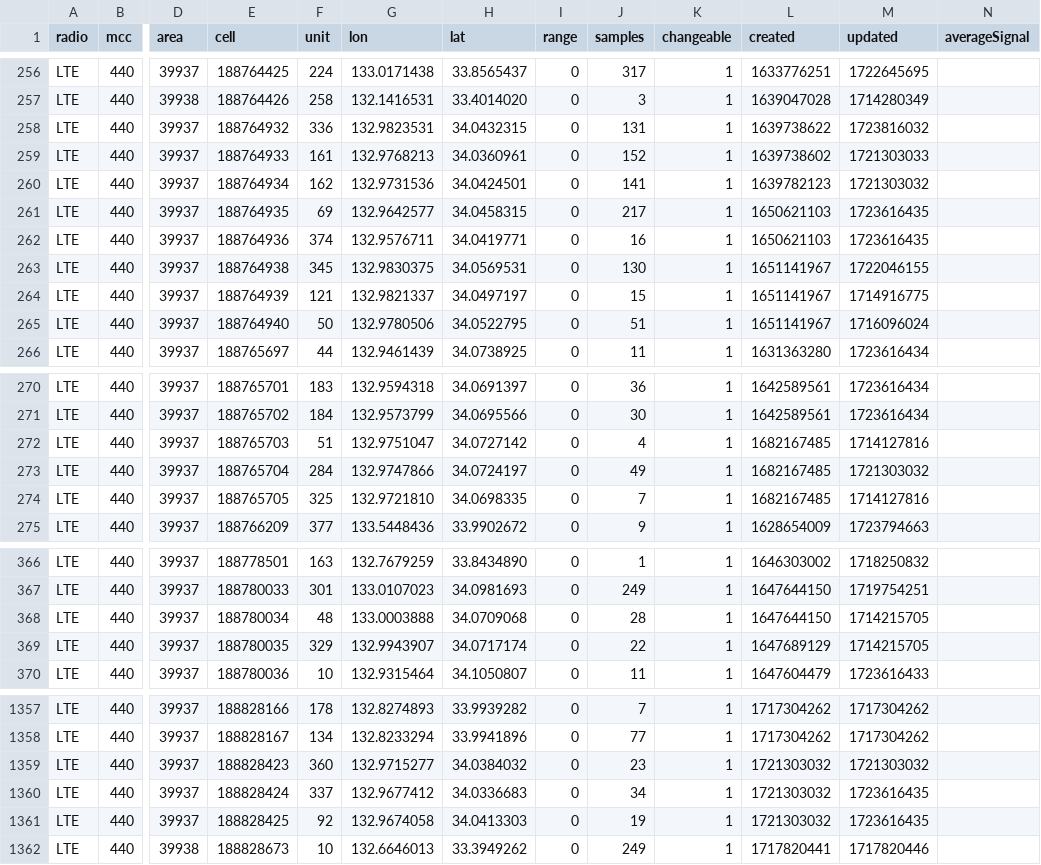
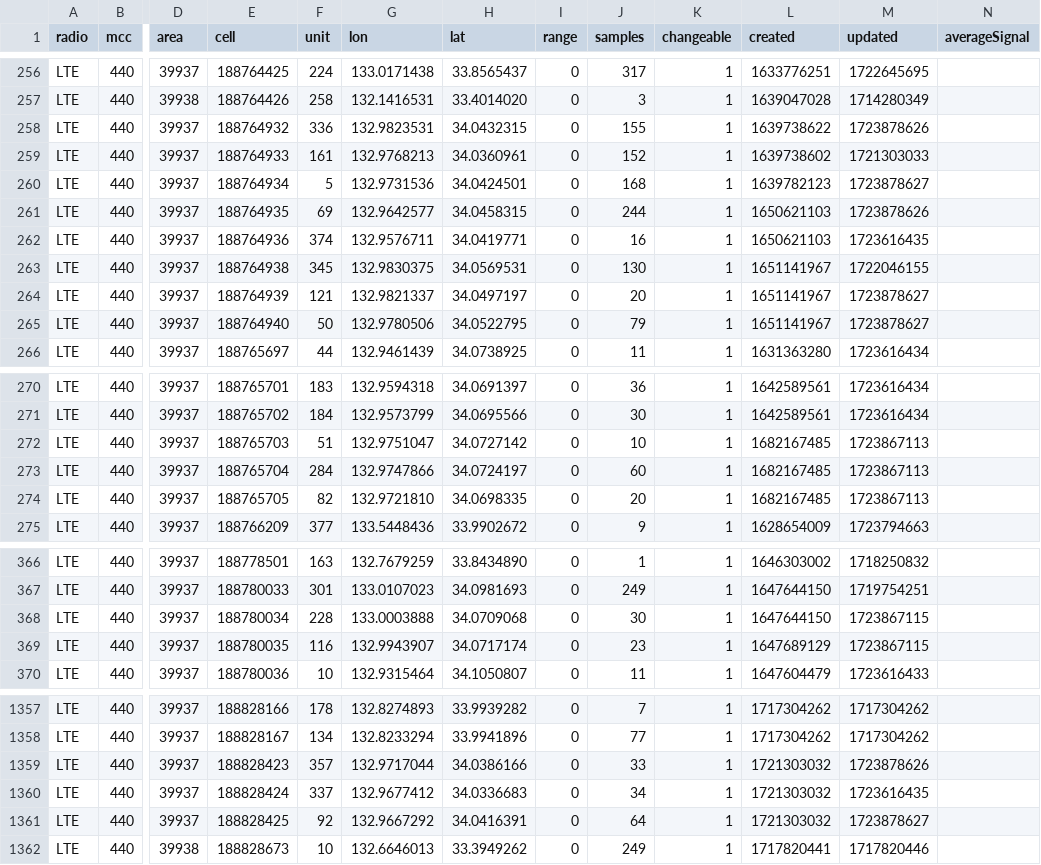
Before and after one commit to raku10ehime/kmz, a CSV file: mls44011.csv, drawn as a sheet; only a part is shown, gaps mark what is left out; the diff covers the shown part only; the diff names each change by its address in the sheet, - before the commit and + after, or states it on an @@ line.

```diff
--- a/mls44011.csv
+++ b/mls44011.csv
-J258 (samples): 131
+J258 (samples): 155
-M258 (updated): 1723816032
+M258 (updated): 1723878626
-F260 (unit): 162
+F260 (unit): 5
-J260 (samples): 141
+J260 (samples): 168
-M260 (updated): 1721303032
+M260 (updated): 1723878627
-J261 (samples): 217
+J261 (samples): 244
-M261 (updated): 1723616435
+M261 (updated): 1723878626
-J264 (samples): 15
+J264 (samples): 20
-M264 (updated): 1714916775
+M264 (updated): 1723878627
-J265 (samples): 51
+J265 (samples): 79
-M265 (updated): 1716096024
+M265 (updated): 1723878627
-J272 (samples): 4
+J272 (samples): 10
-M272 (updated): 1714127816
+M272 (updated): 1723867113
-J273 (samples): 49
+J273 (samples): 60
-M273 (updated): 1721303032
+M273 (updated): 1723867113
-F274 (unit): 325
+F274 (unit): 82
-J274 (samples): 7
+J274 (samples): 20
-M274 (updated): 1714127816
+M274 (updated): 1723867113
-F368 (unit): 48
+F368 (unit): 228
-J368 (samples): 28
+J368 (samples): 30
-M368:M369 (updated): 1714215705
+M368:M369 (updated): 1723867115
-F369 (unit): 329
+F369 (unit): 116
-J369 (samples): 22
+J369 (samples): 23
-F1359 (unit): 360
+F1359 (unit): 357
-G1359 (lon): 132.9715277
+G1359 (lon): 132.9717044
-H1359 (lat): 34.0384032
+H1359 (lat): 34.0386166
-J1359 (samples): 23
+J1359 (samples): 33
-M1359 (updated): 1721303032
+M1359 (updated): 1723878626
-G1361 (lon): 132.9674058
+G1361 (lon): 132.9667292
-H1361 (lat): 34.0413303
+H1361 (lat): 34.0416391
-J1361 (samples): 19
+J1361 (samples): 64
-M1361 (updated): 1723616435
+M1361 (updated): 1723878627
```
Also changed, not shown: 81 edited cells elsewhere in this file, 2 other files.
